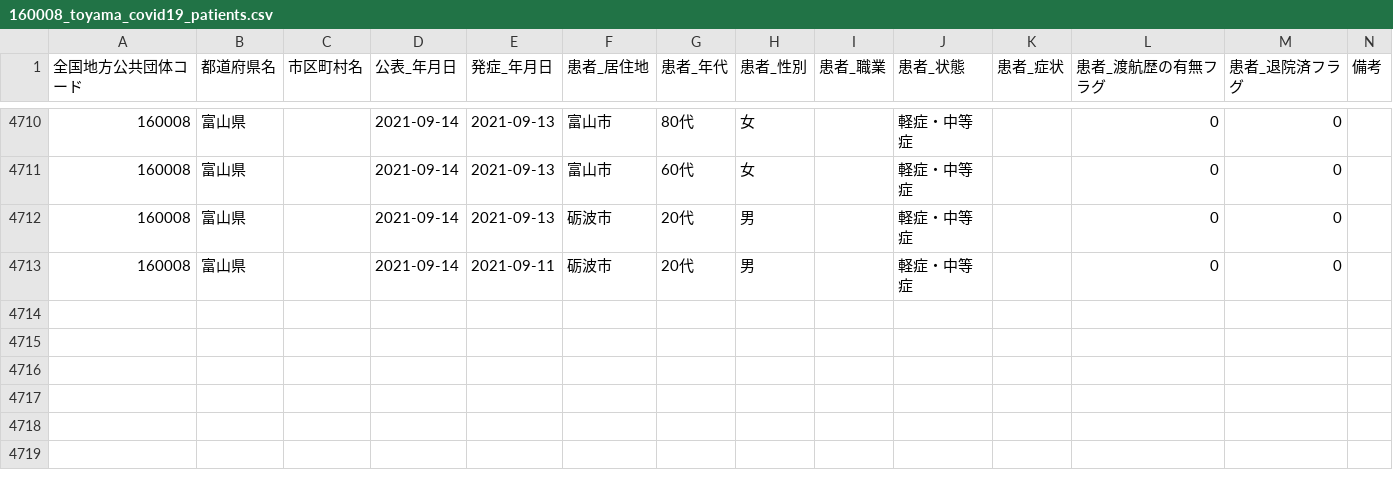
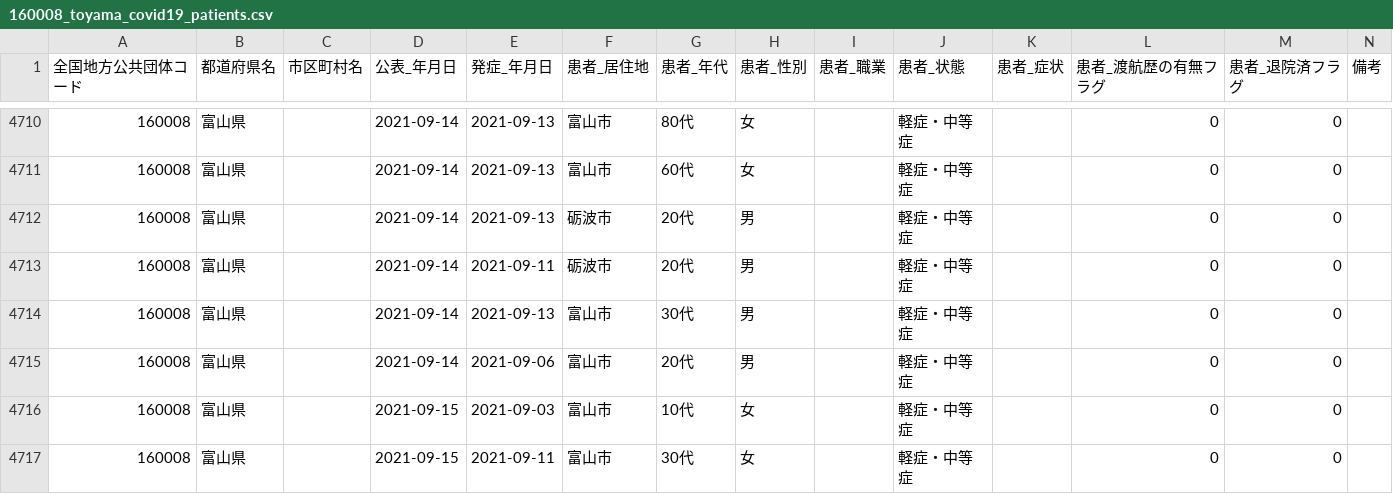
Before and after one commit to terachan0117/covid19-toyama-opendata, a CSV file: data/160008_toyama_covid19_patients.csv, drawn as a sheet; only a part is shown, gaps mark what is left out; the diff names each change by its address in the sheet, - before the commit and + after, or states it on an @@ line.

```diff
--- a/data/160008_toyama_covid19_patients.csv
+++ b/data/160008_toyama_covid19_patients.csv
+row 4714: 160008 | 富山県 |  | 2021-09-14 | 2021-09-13 | 富山市 | 30代 | 男 |  | 軽症・中等症 |  | 0 | 0
+row 4715: 160008 | 富山県 |  | 2021-09-14 | 2021-09-06 | 富山市 | 20代 | 男 |  | 軽症・中等症 |  | 0 | 0
+row 4716: 160008 | 富山県 |  | 2021-09-15 | 2021-09-03 | 富山市 | 10代 | 女 |  | 軽症・中等症 |  | 0 | 0
+row 4717: 160008 | 富山県 |  | 2021-09-15 | 2021-09-11 | 富山市 | 30代 | 女 |  | 軽症・中等症 |  | 0 | 0
```
Also changed, not shown: data/160008_toyama_covid19_antigen_test_people.csv, data/160008_toyama_covid19_confirm_patients.csv, 7 other files.
